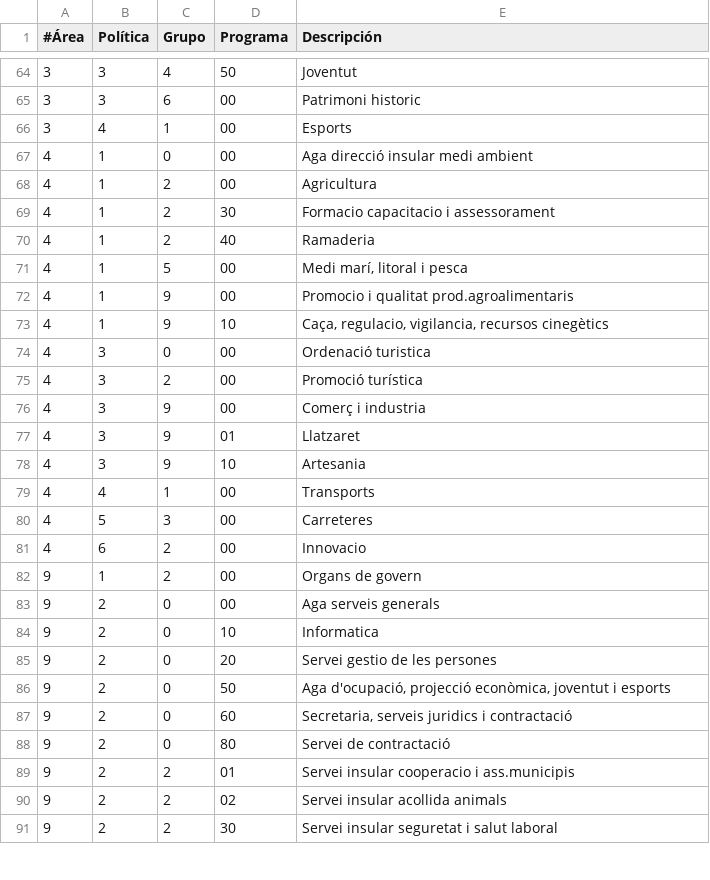
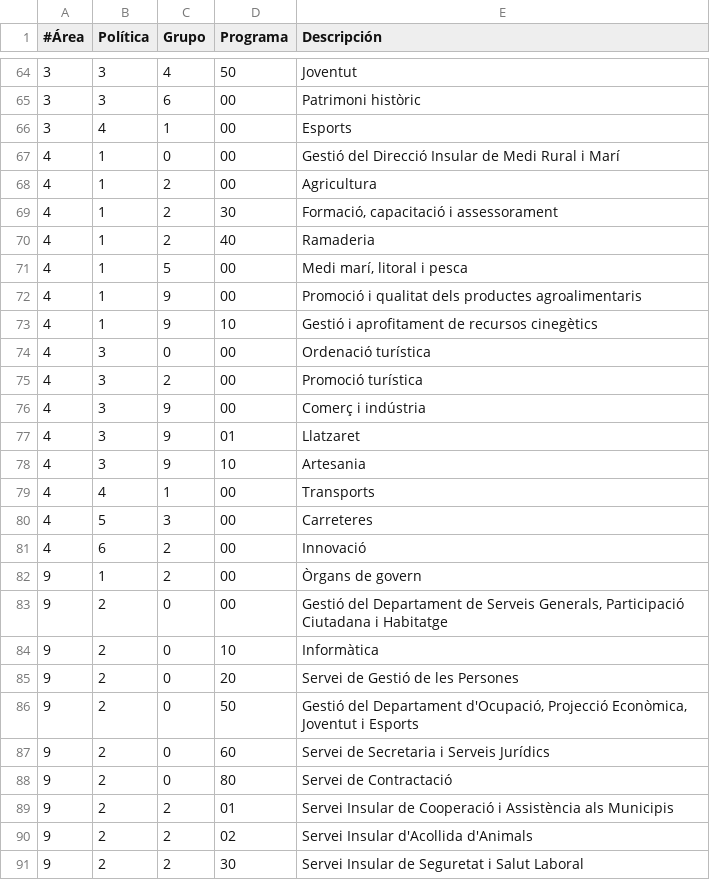
Before and after one commit to civio/presupuesto-menorca, a CSV file: data/es/areas_funcionales.csv, drawn as a sheet; only a part is shown, gaps mark what is left out; the diff covers the shown part only.

```diff
--- a/data/es/areas_funcionales.csv
+++ b/data/es/areas_funcionales.csv
@@ -64,14 +64,14 @@
 3,3,4,50,"Joventut"
-3,3,6,00,"Patrimoni historic"
+3,3,6,00,"Patrimoni històric"
 3,4,1,00,"Esports"
-4,1,0,00,"Aga direcció insular medi ambient"
+4,1,0,00,"Gestió del Direcció Insular de Medi Rural i Marí"
 4,1,2,00,"Agricultura"
-4,1,2,30,"Formacio capacitacio i assessorament"
+4,1,2,30,"Formació, capacitació i assessorament"
 4,1,2,40,"Ramaderia"
 4,1,5,00,"Medi marí, litoral i pesca"
-4,1,9,00,"Promocio i qualitat prod.agroalimentaris"
-4,1,9,10,"Caça, regulacio, vigilancia, recursos cinegètics"
-4,3,0,00,"Ordenació turistica"
+4,1,9,00,"Promoció i qualitat dels productes agroalimentaris"
+4,1,9,10,"Gestió i aprofitament de recursos cinegètics"
+4,3,0,00,"Ordenació turística"
 4,3,2,00,"Promoció turística"
-4,3,9,00,"Comerç i industria"
+4,3,9,00,"Comerç i indústria"
 4,3,9,01,"Llatzaret"
@@ -80,12 +80,12 @@
 4,5,3,00,"Carreteres"
-4,6,2,00,"Innovacio"
-9,1,2,00,"Organs de govern"
-9,2,0,00,"Aga serveis generals"
-9,2,0,10,"Informatica"
-9,2,0,20,"Servei gestio de les persones"
-9,2,0,50,"Aga d'ocupació, projecció econòmica, joventut i esports"
-9,2,0,60,"Secretaria, serveis juridics i contractació"
-9,2,0,80,"Servei de contractació"
-9,2,2,01,"Servei insular cooperacio i ass.municipis"
-9,2,2,02,"Servei insular acollida animals"
-9,2,2,30,"Servei insular seguretat i salut laboral"
+4,6,2,00,"Innovació"
+9,1,2,00,"Òrgans de govern"
+9,2,0,00,"Gestió del Departament de Serveis Generals, Participació Ciutadana i Habitatge"
+9,2,0,10,"Informàtica"
+9,2,0,20,"Servei de Gestió de les Persones"
+9,2,0,50,"Gestió del Departament d'Ocupació, Projecció Econòmica, Joventut i Esports"
+9,2,0,60,"Servei de Secretaria i Serveis Jurídics"
+9,2,0,80,"Servei de Contractació"
+9,2,2,01,"Servei Insular de Cooperació i Assistència als Municipis"
+9,2,2,02,"Servei Insular d'Acollida d'Animals"
+9,2,2,30,"Servei Insular de Seguretat i Salut Laboral"
```
Also changed, not shown: 25 edited cells elsewhere in this file.
